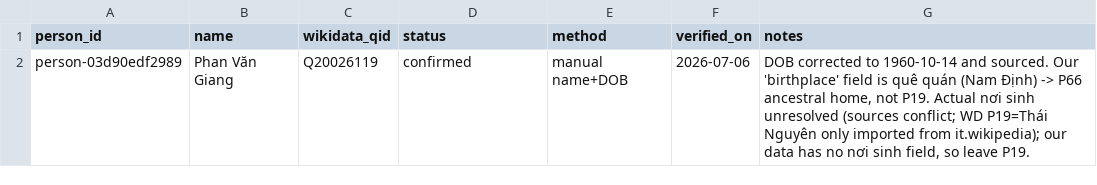
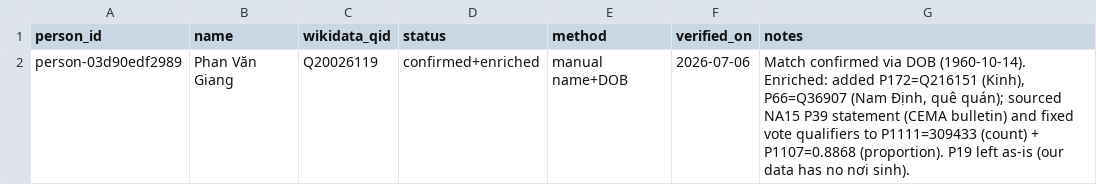
Before and after one commit to bamboo-filing-cabinet/vietnam-elections-wikidata, a CSV file: mappings/na15-2021.csv, drawn as a sheet.

```diff
--- a/mappings/na15-2021.csv
+++ b/mappings/na15-2021.csv
@@ -1,2 +1,2 @@
 person_id,name,wikidata_qid,status,method,verified_on,notes
-person-03d90edf2989,Phan Văn Giang,Q20026119,confirmed,manual name+DOB,2026-07-06,"DOB corrected to 1960-10-14 and sourced. Our 'birthplace' field is quê quán (Nam Định) -> P66 ancestral home, not P19. Actual nơi sinh unresolved (sources conflict; WD P19=Thái Nguyên only imported from it.wikipedia); our data has no nơi sinh field, so leave P19."
+person-03d90edf2989,Phan Văn Giang,Q20026119,confirmed+enriched,manual name+DOB,2026-07-06,"Match confirmed via DOB (1960-10-14). Enriched: added P172=Q216151 (Kinh), P66=Q36907 (Nam Định, quê quán); sourced NA15 P39 statement (CEMA bulletin) and fixed vote qualifiers to P1111=309433 (count) + P1107=0.8868 (proportion). P19 left as-is (our data has no nơi sinh)."
```
